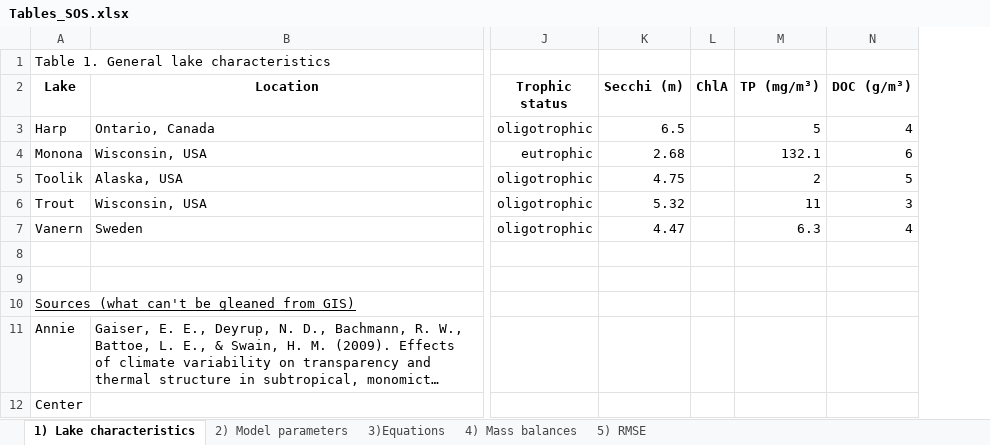
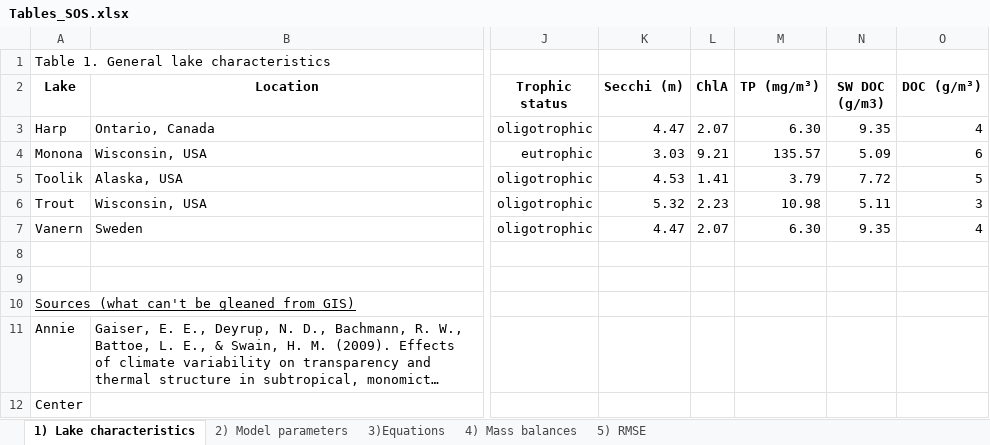
Before and after one commit to GLEON/SOS, an Excel workbook: Tables_SOS.xlsx, sheet 1) Lake characteristics, drawn as a sheet; only a part is shown, gaps mark what is left out; long unchanged cells end in …; values as stored, in another font and other column widths than the file's, no borders; the diff names each change by its address in the sheet, - before the commit and + after, or states it on an @@ line.

Commit message:
updated TP, chla, secchi, and swDOC in table

```diff
--- a/Tables_SOS.xlsx (sheet 1) Lake characteristics)
+++ b/Tables_SOS.xlsx (sheet 1) Lake characteristics)
+column N (SW DOC (g/m3)), rows 3-7: 9.35 | 5.09 | 7.72 | 5.11 | 9.35
-K3 (Secchi (m)): 6.5
+K3 (Secchi (m)): 4.47
-L3 (ChlA): (empty)
+L3 (ChlA): 2.07
-M3 (TP (mg/m³)): 5
+M3 (TP (mg/m³)): 6.30
-K4 (Secchi (m)): 2.68
+K4 (Secchi (m)): 3.03
-L4 (ChlA): (empty)
+L4 (ChlA): 9.21
-M4 (TP (mg/m³)): 132.1
+M4 (TP (mg/m³)): 135.57
-K5 (Secchi (m)): 4.75
+K5 (Secchi (m)): 4.53
-L5 (ChlA): (empty)
+L5 (ChlA): 1.41
-M5 (TP (mg/m³)): 2
+M5 (TP (mg/m³)): 3.79
-L6 (ChlA): (empty)
+L6 (ChlA): 2.23
-M6 (TP (mg/m³)): 11
+M6 (TP (mg/m³)): 10.98
-L7 (ChlA): (empty)
+L7 (ChlA): 2.07
-M7 (TP (mg/m³)): 6.3
+M7 (TP (mg/m³)): 6.30
```
